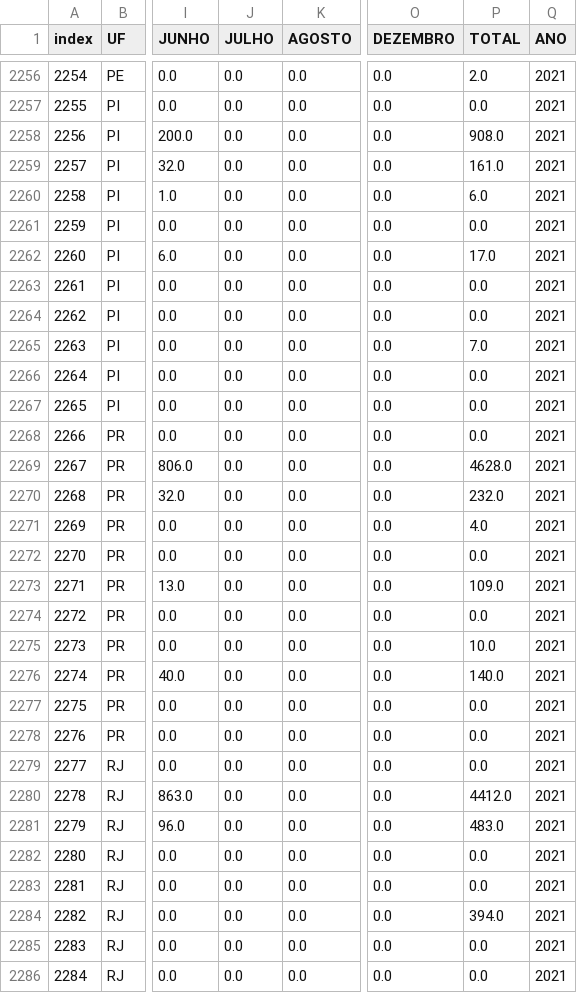
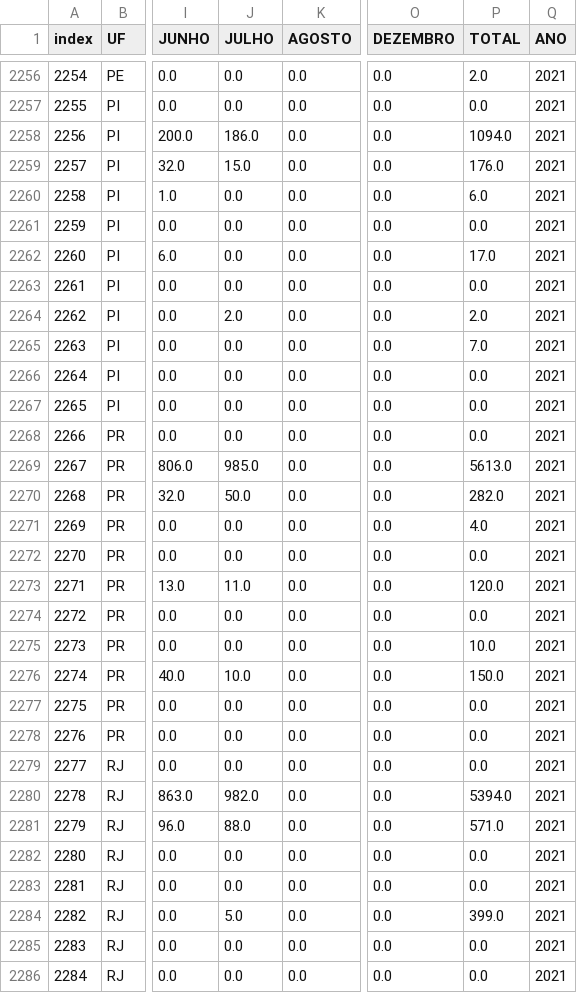
Before and after one commit to belisards/weapons_br, a CSV file: time_series.csv, drawn as a sheet; only a part is shown, gaps mark what is left out; the diff covers the shown part only; the diff names each change by its address in the sheet, - before the commit and + after, or states it on an @@ line.

Commit message:
atualiza julho

```diff
--- a/time_series.csv
+++ b/time_series.csv
-J2258 (JULHO): 0.0
+J2258 (JULHO): 186.0
-P2258 (TOTAL): 908.0
+P2258 (TOTAL): 1094.0
-J2259 (JULHO): 0.0
+J2259 (JULHO): 15.0
-P2259 (TOTAL): 161.0
+P2259 (TOTAL): 176.0
-J2264 (JULHO): 0.0
+J2264 (JULHO): 2.0
-P2264 (TOTAL): 0.0
+P2264 (TOTAL): 2.0
-J2269 (JULHO): 0.0
+J2269 (JULHO): 985.0
-P2269 (TOTAL): 4628.0
+P2269 (TOTAL): 5613.0
-J2270 (JULHO): 0.0
+J2270 (JULHO): 50.0
-P2270 (TOTAL): 232.0
+P2270 (TOTAL): 282.0
-J2273 (JULHO): 0.0
+J2273 (JULHO): 11.0
-P2273 (TOTAL): 109.0
+P2273 (TOTAL): 120.0
-J2276 (JULHO): 0.0
+J2276 (JULHO): 10.0
-P2276 (TOTAL): 140.0
+P2276 (TOTAL): 150.0
-J2280 (JULHO): 0.0
+J2280 (JULHO): 982.0
-P2280 (TOTAL): 4412.0
+P2280 (TOTAL): 5394.0
-J2281 (JULHO): 0.0
+J2281 (JULHO): 88.0
-P2281 (TOTAL): 483.0
+P2281 (TOTAL): 571.0
-J2284 (JULHO): 0.0
+J2284 (JULHO): 5.0
-P2284 (TOTAL): 394.0
+P2284 (TOTAL): 399.0
```
Also changed, not shown: 162 edited cells elsewhere in this file, 2 other files.
